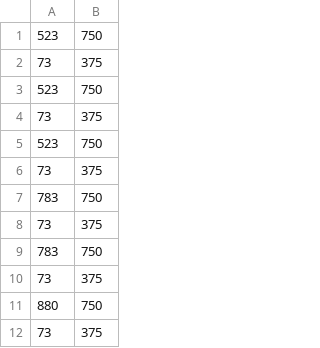
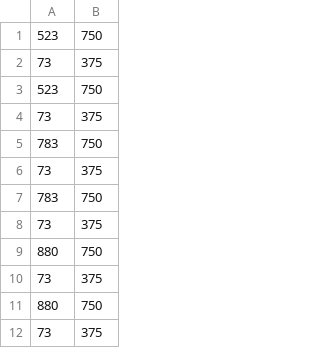
Before and after one commit to NathanYee/softwareSystemsTangyTurtles, a CSV file: code/songFileCreation/twinkleTwinkle.csv, drawn as a sheet; only a part is shown; the shorter side is filled out with more unchanged rows; the diff names each change by its address in the sheet, - before the commit and + after, or states it on an @@ line.

```diff
--- a/code/songFileCreation/twinkleTwinkle.csv
+++ b/code/songFileCreation/twinkleTwinkle.csv
-row 5: 523 | 750
-row 6: 73 | 375
```
Also changed, not shown: 2 other files.
